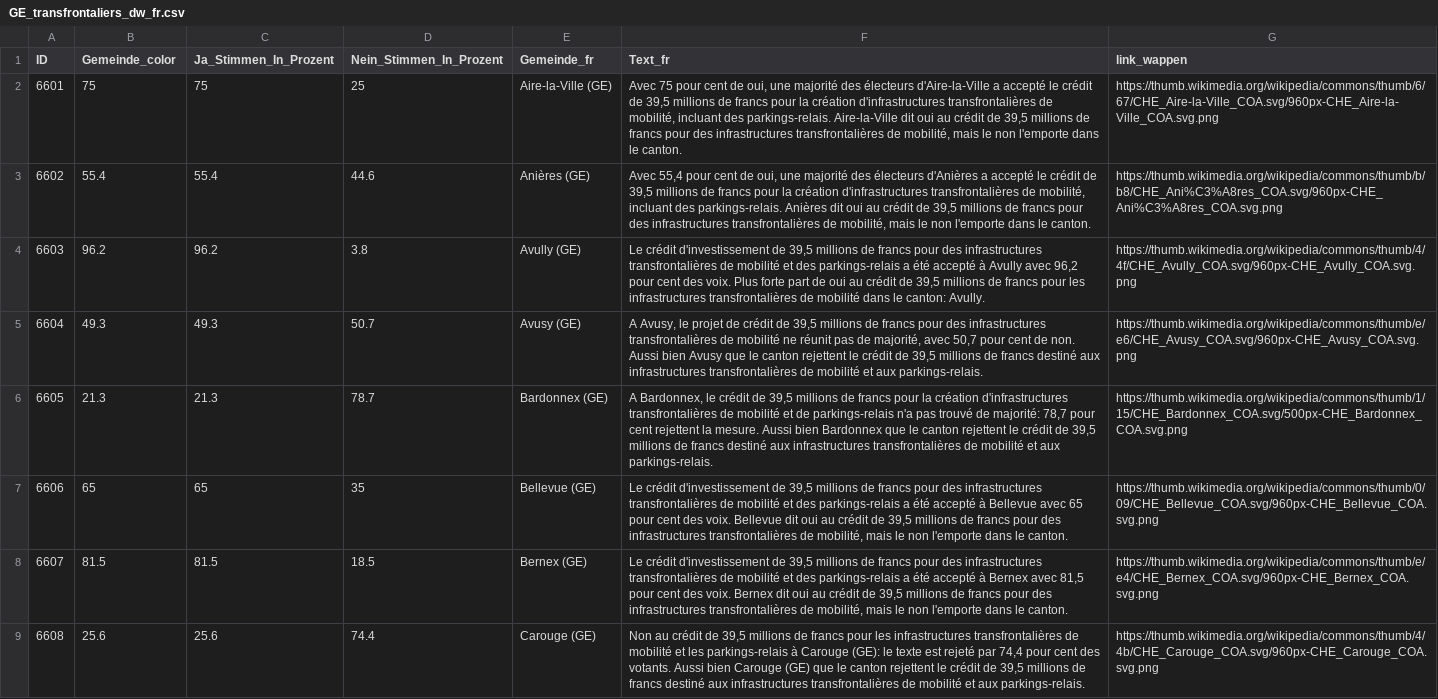
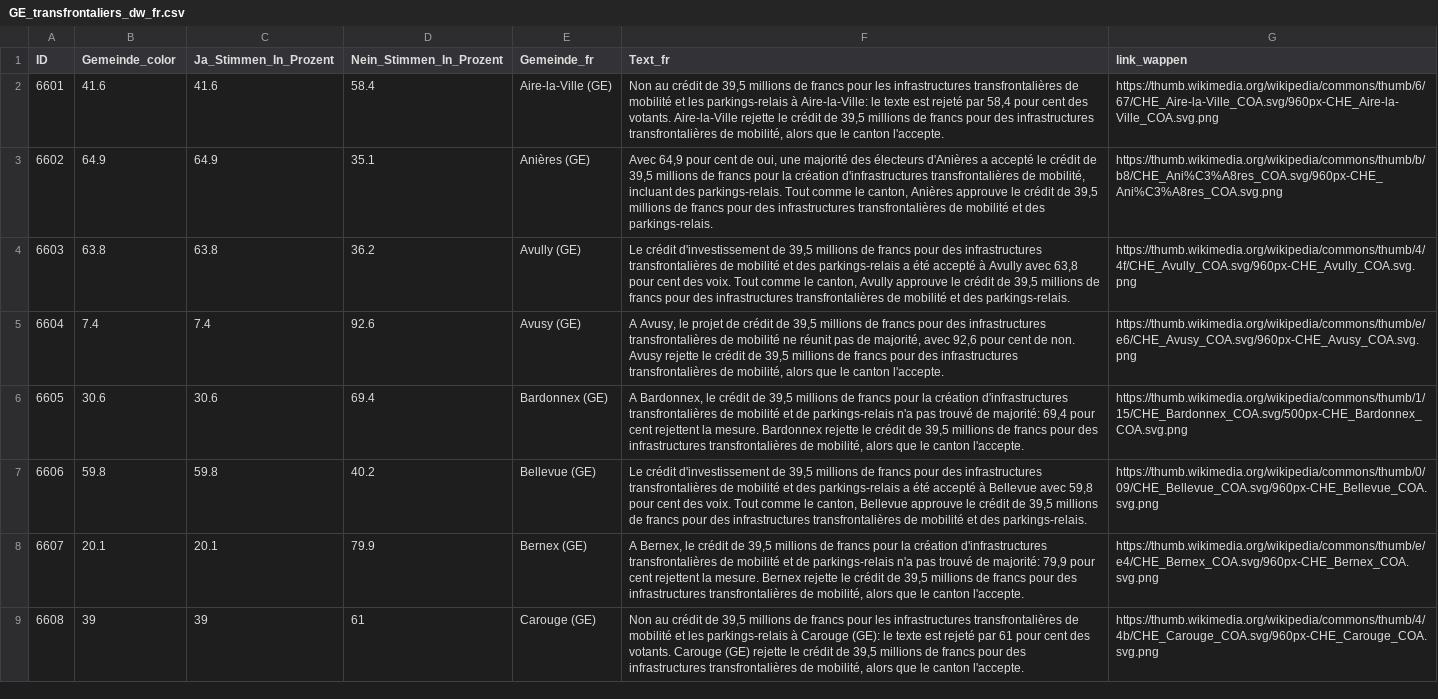
Before and after one commit to awp-finanznachrichten/lena_september2026, a CSV file: Output_Cantons/GE_transfrontaliers_dw_fr.csv, drawn as a sheet; only a part is shown; the diff covers the shown part only; the diff names each change by its address in the sheet, - before the commit and + after, or states it on an @@ line.

```diff
--- a/Output_Cantons/GE_transfrontaliers_dw_fr.csv
+++ b/Output_Cantons/GE_transfrontaliers_dw_fr.csv
-B2 (Gemeinde_color): 75
+B2 (Gemeinde_color): 41.6
-C2 (Ja_Stimmen_In_Prozent): 75
+C2 (Ja_Stimmen_In_Prozent): 41.6
-D2 (Nein_Stimmen_In_Prozent): 25
+D2 (Nein_Stimmen_In_Prozent): 58.4
-F2 (Text_fr): Avec 75 pour cent de oui, une majorité des électeurs d'Aire-la-Ville a accepté le crédit de 39,5 millions de francs pour la création d'infrastructures transfrontalières de mobilité, incluant des parkings-relais. Aire-la-Ville dit oui au crédit de 39,5 millions de francs pour des infrastructures transfrontalières de mobilité, mais le non l'emporte dans le canton.
+F2 (Text_fr): Non au crédit de 39,5 millions de francs pour les infrastructures transfrontalières de mobilité et les parkings-relais à Aire-la-Ville: le texte est rejeté par 58,4 pour cent des votants. Aire-la-Ville rejette le crédit de 39,5 millions de francs pour des infrastructures transfrontalières de mobilité, alors que le canton l'accepte.
-B3 (Gemeinde_color): 55.4
+B3 (Gemeinde_color): 64.9
-C3 (Ja_Stimmen_In_Prozent): 55.4
+C3 (Ja_Stimmen_In_Prozent): 64.9
-D3 (Nein_Stimmen_In_Prozent): 44.6
+D3 (Nein_Stimmen_In_Prozent): 35.1
-F3 (Text_fr): Avec 55,4 pour cent de oui, une majorité des électeurs d'Anières a accepté le crédit de 39,5 millions de francs pour la création d'infrastructures transfrontalières de mobilité, incluant des parkings-relais. Anières dit oui au crédit de 39,5 millions de francs pour des infrastructures transfrontalières de mobilité, mais le non l'emporte dans le canton.
+F3 (Text_fr): Avec 64,9 pour cent de oui, une majorité des électeurs d'Anières a accepté le crédit de 39,5 millions de francs pour la création d'infrastructures transfrontalières de mobilité, incluant des parkings-relais. Tout comme le canton, Anières approuve le crédit de 39,5 millions de francs pour des infrastructures transfrontalières de mobilité et des parkings-relais.
-B4 (Gemeinde_color): 96.2
+B4 (Gemeinde_color): 63.8
-C4 (Ja_Stimmen_In_Prozent): 96.2
+C4 (Ja_Stimmen_In_Prozent): 63.8
-D4 (Nein_Stimmen_In_Prozent): 3.8
+D4 (Nein_Stimmen_In_Prozent): 36.2
-F4 (Text_fr): …Avully avec 96,2 pour cent des voix. Plus forte part de oui au crédit de 39,5 millions de francs pour les infrastructures transfrontalières de mobilité dans le canton: Avully.
+F4 (Text_fr): …Avully avec 63,8 pour cent des voix. Tout comme le canton, Avully approuve le crédit de 39,5 millions de francs pour des infrastructures transfrontalières de mobilité et des parkings-relais.
-B5 (Gemeinde_color): 49.3
+B5 (Gemeinde_color): 7.4
-C5 (Ja_Stimmen_In_Prozent): 49.3
+C5 (Ja_Stimmen_In_Prozent): 7.4
-D5 (Nein_Stimmen_In_Prozent): 50.7
+D5 (Nein_Stimmen_In_Prozent): 92.6
-F5 (Text_fr): …majorité, avec 50,7 pour cent de non. Aussi bien Avusy que le canton rejettent le crédit de 39,5 millions de francs destiné aux infrastructures transfrontalières de mobilité et aux parkings-relais.
+F5 (Text_fr): …majorité, avec 92,6 pour cent de non. Avusy rejette le crédit de 39,5 millions de francs pour des infrastructures transfrontalières de mobilité, alors que le canton l'accepte.
-B6 (Gemeinde_color): 21.3
+B6 (Gemeinde_color): 30.6
-C6 (Ja_Stimmen_In_Prozent): 21.3
+C6 (Ja_Stimmen_In_Prozent): 30.6
-D6 (Nein_Stimmen_In_Prozent): 78.7
+D6 (Nein_Stimmen_In_Prozent): 69.4
-F6 (Text_fr): …de majorité: 78,7 pour cent rejettent la mesure. Aussi bien Bardonnex que le canton rejettent le crédit de 39,5 millions de francs destiné aux infrastructures transfrontalières de mobilité et aux parkings-relais.
+F6 (Text_fr): …de majorité: 69,4 pour cent rejettent la mesure. Bardonnex rejette le crédit de 39,5 millions de francs pour des infrastructures transfrontalières de mobilité, alors que le canton l'accepte.
-B7 (Gemeinde_color): 65
+B7 (Gemeinde_color): 59.8
-C7 (Ja_Stimmen_In_Prozent): 65
+C7 (Ja_Stimmen_In_Prozent): 59.8
-D7 (Nein_Stimmen_In_Prozent): 35
+D7 (Nein_Stimmen_In_Prozent): 40.2
-F7 (Text_fr): …Bellevue avec 65 pour cent des voix. Bellevue dit oui au crédit de 39,5 millions de francs pour des infrastructures transfrontalières de mobilité, mais le non l'emporte dans le canton.
+F7 (Text_fr): …Bellevue avec 59,8 pour cent des voix. Tout comme le canton, Bellevue approuve le crédit de 39,5 millions de francs pour des infrastructures transfrontalières de mobilité et des parkings-relais.
-B8 (Gemeinde_color): 81.5
+B8 (Gemeinde_color): 20.1
-C8 (Ja_Stimmen_In_Prozent): 81.5
+C8 (Ja_Stimmen_In_Prozent): 20.1
-D8 (Nein_Stimmen_In_Prozent): 18.5
+D8 (Nein_Stimmen_In_Prozent): 79.9
-F8 (Text_fr): Le crédit d'investissement de 39,5 millions de francs pour des infrastructures transfrontalières de mobilité et des parkings-relais a été accepté à Bernex avec 81,5 pour cent des voix. Bernex dit oui au crédit de 39,5 millions de francs pour des infrastructures transfrontalières de mobilité, mais le non l'emporte dans le canton.
+F8 (Text_fr): A Bernex, le crédit de 39,5 millions de francs pour la création d'infrastructures transfrontalières de mobilité et de parkings-relais n'a pas trouvé de majorité: 79,9 pour cent rejettent la mesure. Bernex rejette le crédit de 39,5 millions de francs pour des infrastructures transfrontalières de mobilité, alors que le canton l'accepte.
-B9 (Gemeinde_color): 25.6
+B9 (Gemeinde_color): 39
-C9 (Ja_Stimmen_In_Prozent): 25.6
+C9 (Ja_Stimmen_In_Prozent): 39
-D9 (Nein_Stimmen_In_Prozent): 74.4
+D9 (Nein_Stimmen_In_Prozent): 61
-F9 (Text_fr): …rejeté par 74,4 pour cent des votants. Aussi bien Carouge (GE) que le canton rejettent le crédit de 39,5 millions de francs destiné aux infrastructures transfrontalières de mobilité et aux parkings-relais.
+F9 (Text_fr): …rejeté par 61 pour cent des votants. Carouge (GE) rejette le crédit de 39,5 millions de francs pour des infrastructures transfrontalières de mobilité, alors que le canton l'accepte.
```
Also changed, not shown: 148 edited cells elsewhere in this file, Output_Cantons/BE_formation_dw_de.csv, Output_Cantons/BE_formation_dw_fr.csv, 41 other files.
